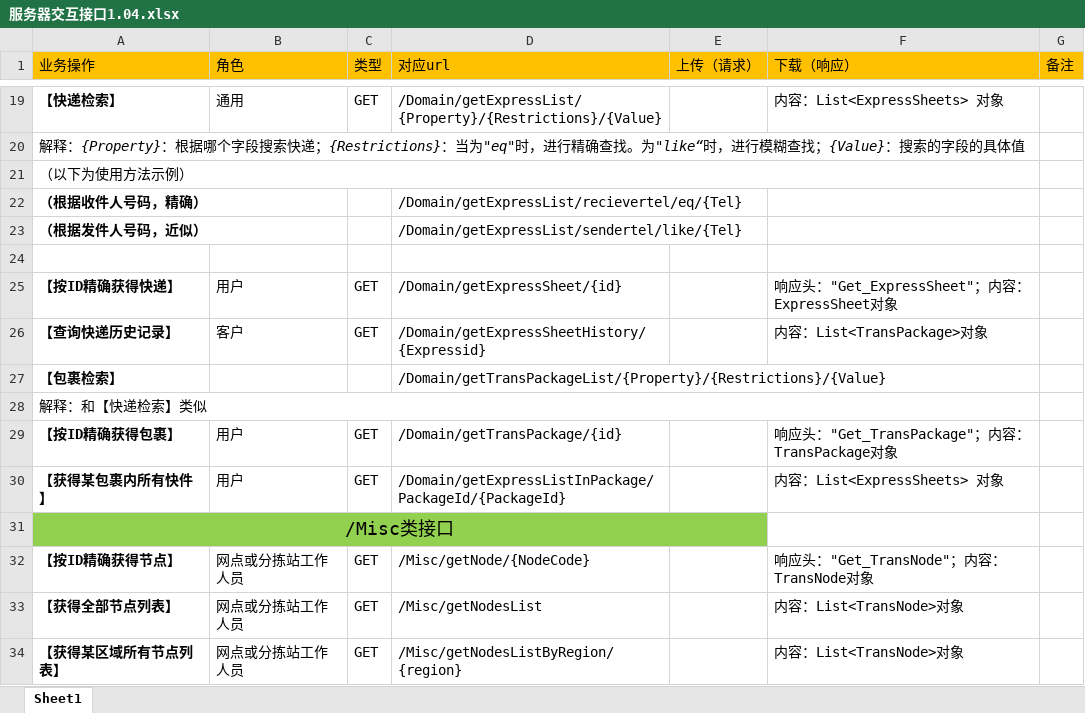
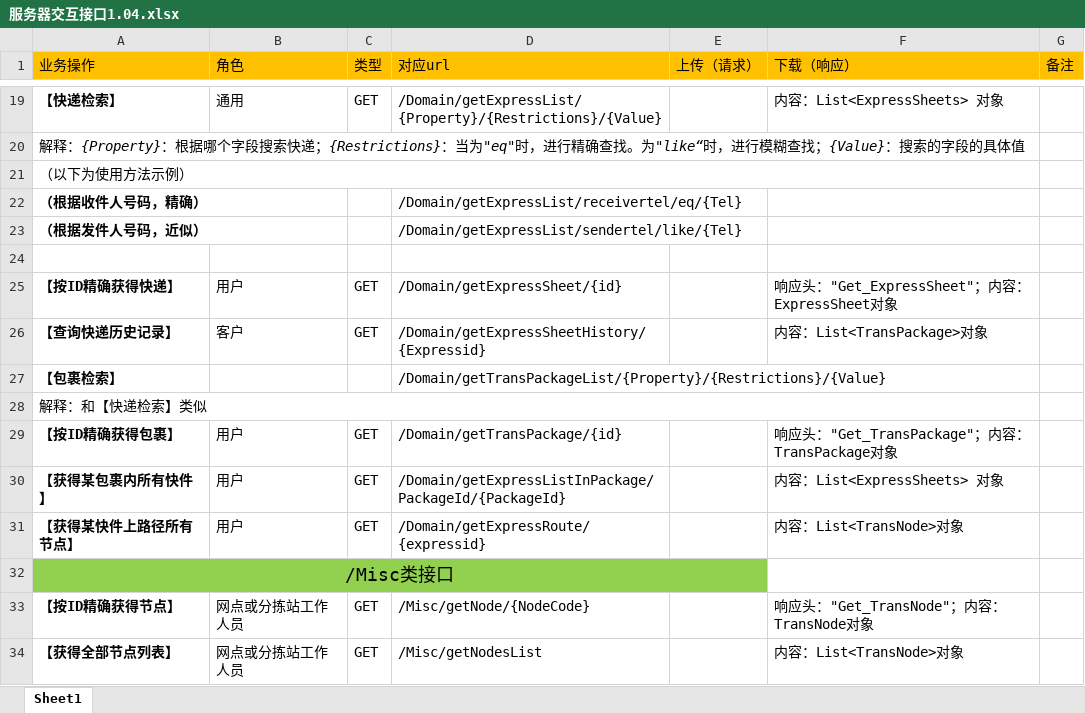
Before and after one commit to SyameimaruKibou/demo_server_delivery, an Excel workbook: 服务器交互接口1.04.xlsx, sheet Sheet1, drawn as a sheet; only a part is shown, gaps mark what is left out; the shorter side is filled out with more unchanged rows; values as stored, in another font and other column widths than the file's, no borders; the diff names each change by its address in the sheet, - before the commit and + after, or states it on an @@ line.

```diff
--- a/服务器交互接口1.04.xlsx (sheet Sheet1)
+++ b/服务器交互接口1.04.xlsx (sheet Sheet1)
-D22 (对应url): /Domain/getExpressList/recievertel/eq/{Tel}
+D22 (对应url): /Domain/getExpressList/receivertel/eq/{Tel}
+row 31: 【获得某快件上路径所有节点】 | 用户 | GET | /Domain/getExpressRoute/{expressid} |  | 内容：List<TransNode>对象
```
Also changed, not shown: 3 other files.
